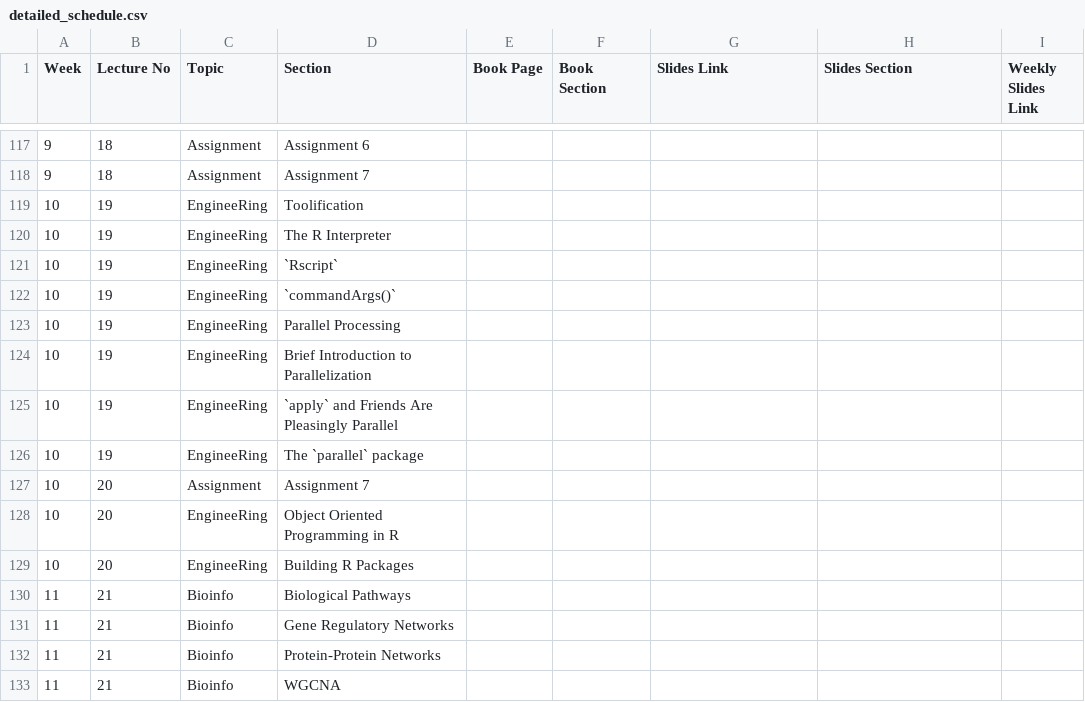
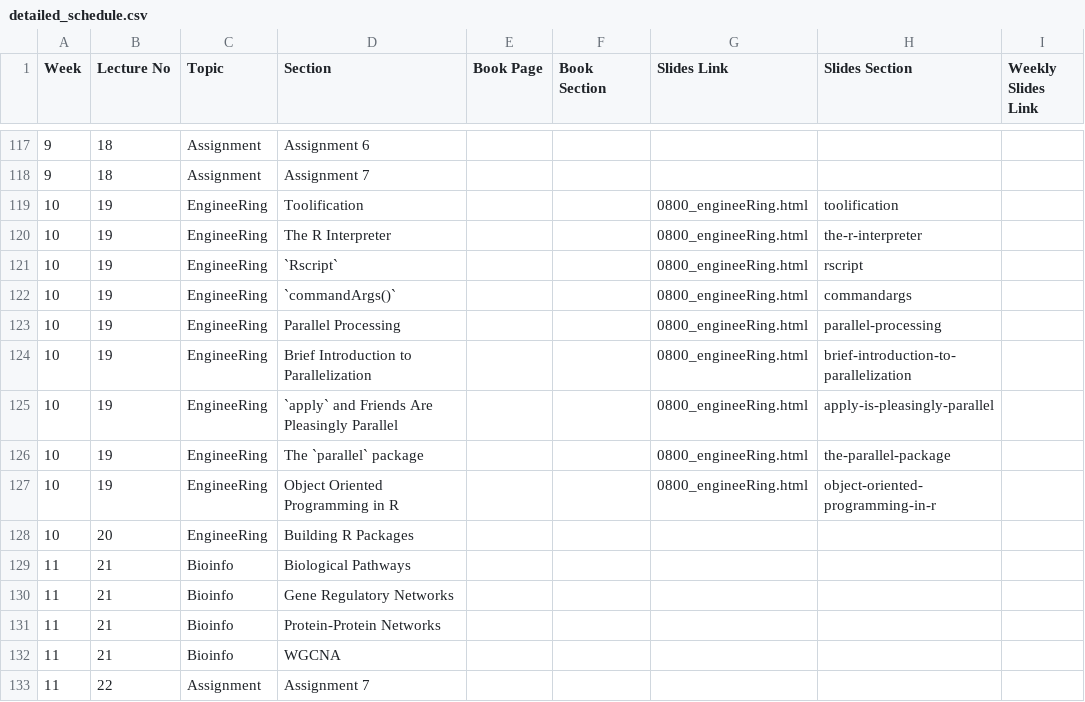
Before and after one commit to bu-bioinfo/r-for-biological-sciences, a CSV file: detailed_schedule.csv, drawn as a sheet; only a part is shown, gaps mark what is left out; the shorter side is filled out with more unchanged rows.

Commit message:
engineeRing update

```diff
--- a/detailed_schedule.csv
+++ b/detailed_schedule.csv
@@ -118,12 +118,11 @@ Week,Lecture No,Topic,Section,Book Page,Book Section,Slides Link,Slides Section,
 9,18,Assignment,Assignment 7,,,,,
-10,19,EngineeRing,Toolification,,,,,
-10,19,EngineeRing,The R Interpreter,,,,,
-10,19,EngineeRing,`Rscript`,,,,,
-10,19,EngineeRing,`commandArgs()`,,,,,
-10,19,EngineeRing,Parallel Processing,,,,,
-10,19,EngineeRing,Brief Introduction to Parallelization,,,,,
-10,19,EngineeRing,`apply` and Friends Are Pleasingly Parallel,,,,,
-10,19,EngineeRing,The `parallel` package,,,,,
-10,20,Assignment,Assignment 7,,,,,
-10,20,EngineeRing,Object Oriented Programming in R,,,,,
+10,19,EngineeRing,Toolification,,,0800_engineeRing.html,toolification,
+10,19,EngineeRing,The R Interpreter,,,0800_engineeRing.html,the-r-interpreter,
+10,19,EngineeRing,`Rscript`,,,0800_engineeRing.html,rscript,
+10,19,EngineeRing,`commandArgs()`,,,0800_engineeRing.html,commandargs,
+10,19,EngineeRing,Parallel Processing,,,0800_engineeRing.html,parallel-processing,
+10,19,EngineeRing,Brief Introduction to Parallelization,,,0800_engineeRing.html,brief-introduction-to-parallelization,
+10,19,EngineeRing,`apply` and Friends Are Pleasingly Parallel,,,0800_engineeRing.html,apply-is-pleasingly-parallel,
+10,19,EngineeRing,The `parallel` package,,,0800_engineeRing.html,the-parallel-package,
+10,19,EngineeRing,Object Oriented Programming in R,,,0800_engineeRing.html,object-oriented-programming-in-r,
 10,20,EngineeRing,Building R Packages,,,,,
```
Also changed, not shown: 6 other files.
